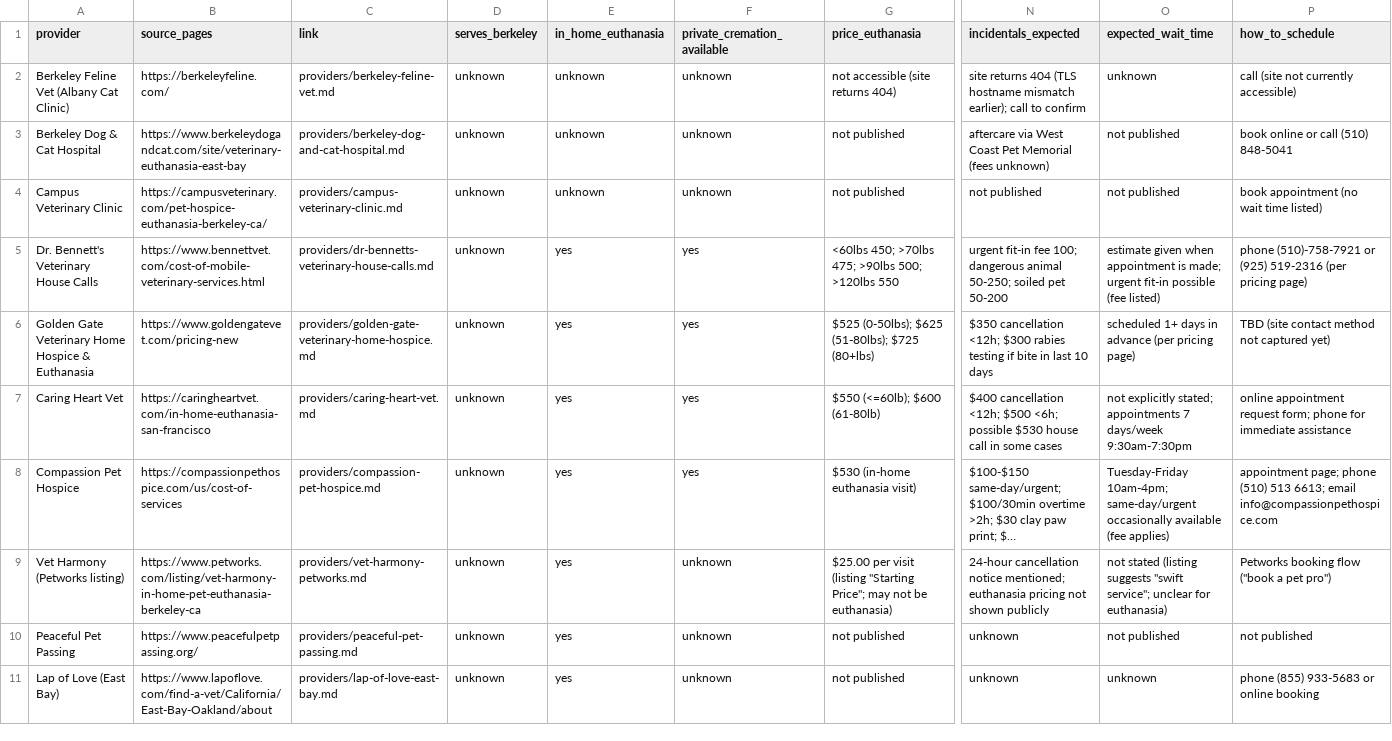
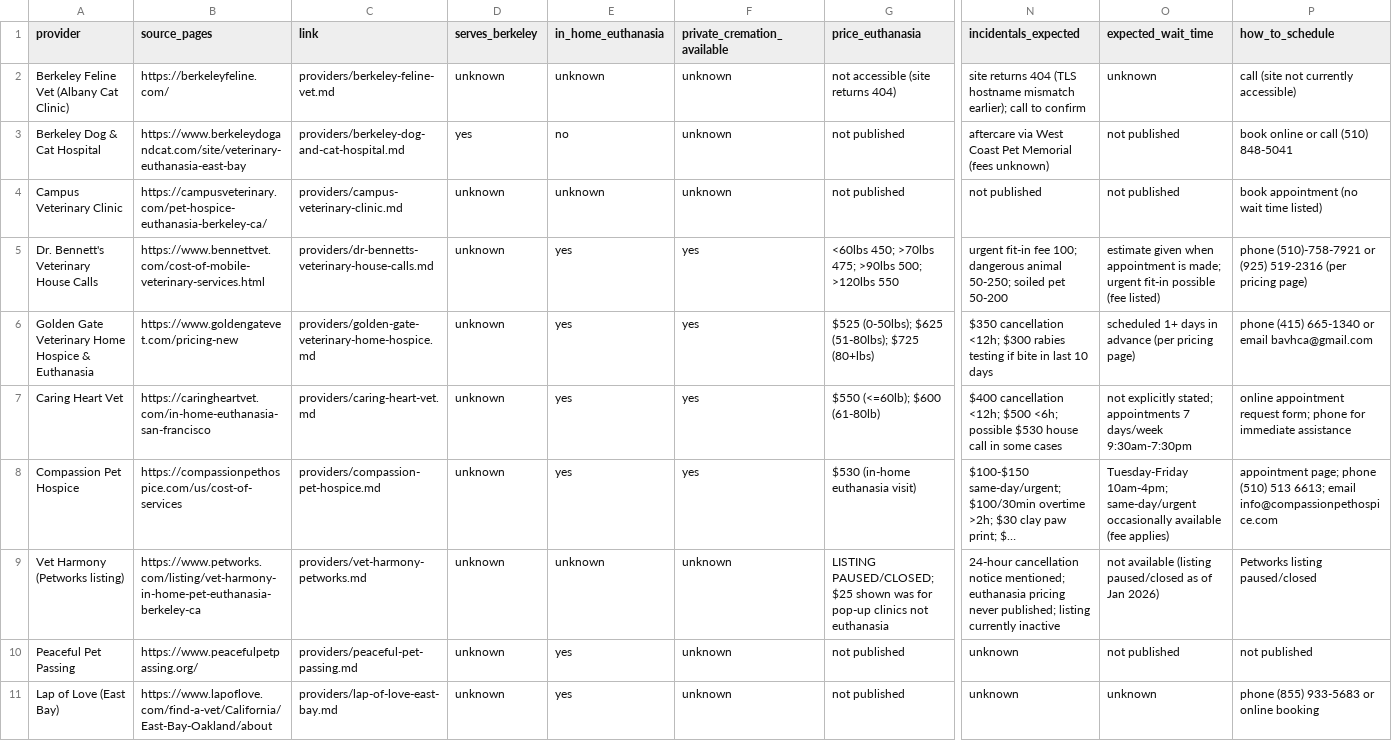
Before and after one commit to Raemon/rayndom, a CSV file: cat-eol-research/providers.csv, drawn as a sheet; only a part is shown, gaps mark what is left out; long unchanged cells end in …; the diff names each change by its address in the sheet, - before the commit and + after, or states it on an @@ line.

```diff
--- a/cat-eol-research/providers.csv
+++ b/cat-eol-research/providers.csv
-D3 (serves_berkeley): unknown
+D3 (serves_berkeley): yes
-E3 (in_home_euthanasia): unknown
+E3 (in_home_euthanasia): no
-P6 (how_to_schedule): TBD (site contact method not captured yet)
+P6 (how_to_schedule): phone (415) 665-1340 or email bavhca@gmail.com
-E9 (in_home_euthanasia): yes
+E9 (in_home_euthanasia): unknown
-G9 (price_euthanasia): $25.00 per visit (listing "Starting Price"; may not be euthanasia)
+G9 (price_euthanasia): LISTING PAUSED/CLOSED; $25 shown was for pop-up clinics not euthanasia
-N9 (incidentals_expected): …euthanasia pricing not shown publicly
+N9 (incidentals_expected): …euthanasia pricing never published; listing currently inactive
-O9 (expected_wait_time): not stated (listing suggests "swift service"; unclear for euthanasia)
+O9 (expected_wait_time): not available (listing paused/closed as of Jan 2026)
-P9 (how_to_schedule): Petworks booking flow ("book a pet pro")
+P9 (how_to_schedule): Petworks listing paused/closed
```
Also changed, not shown: 4 other files.
